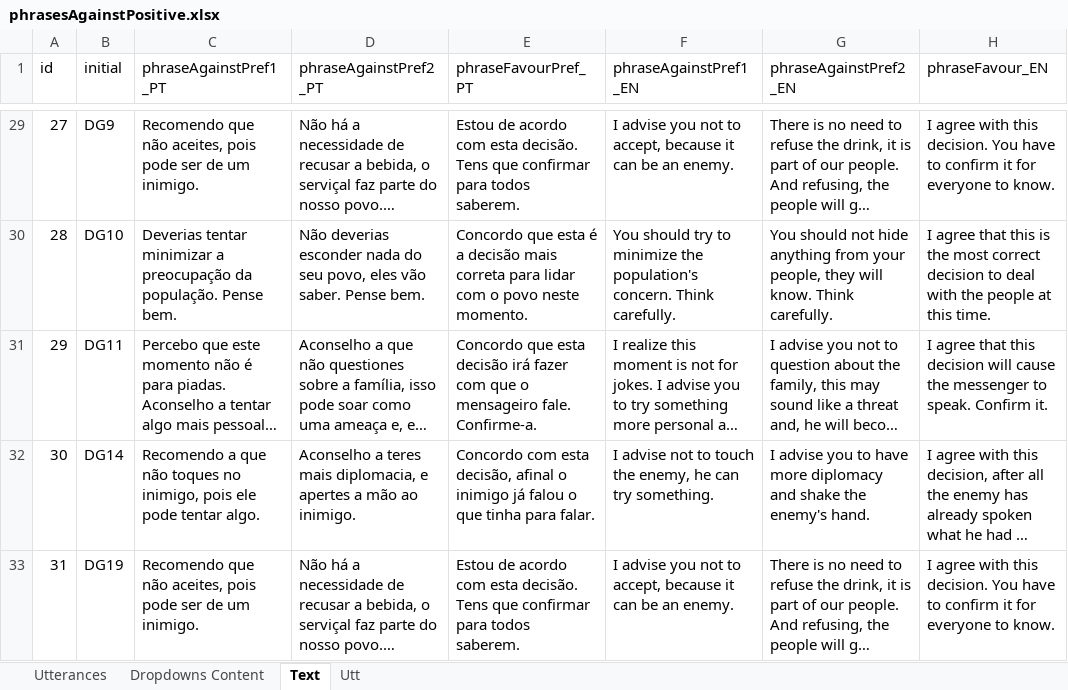
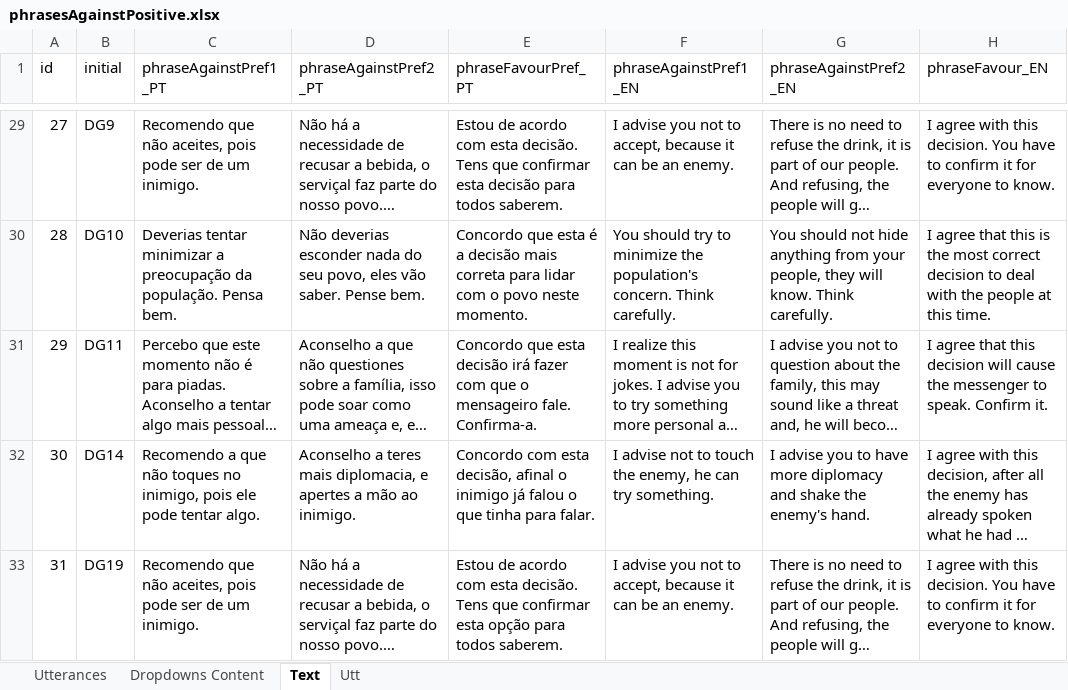
Before and after one commit to MariaJoseF/Storytelling_SR, an Excel workbook: SOP/Utterances/phrasesAgainstPositive.xlsx, sheet Text, drawn as a sheet; only a part is shown, gaps mark what is left out; long unchanged cells end in …; values as stored, in another font and other column widths than the file's, no borders; table styles not drawn; the diff covers the shown part only; the diff names each change by its address in the sheet, - before the commit and + after, or states it on an @@ line.

```diff
--- a/SOP/Utterances/phrasesAgainstPositive.xlsx (sheet Text)
+++ b/SOP/Utterances/phrasesAgainstPositive.xlsx (sheet Text)
-E29 (phraseFavourPref_PT): …que confirmar para todos…
+E29 (phraseFavourPref_PT): …que confirmar esta decisão para todos…
-C30 (phraseAgainstPref1_PT): …da população. Pense bem.
+C30 (phraseAgainstPref1_PT): …da população. Pensa bem.
-E31 (phraseFavourPref_PT): …mensageiro fale. Confirme-a.
+E31 (phraseFavourPref_PT): …mensageiro fale. Confirma-a.
-E33 (phraseFavourPref_PT): …que confirmar para todos…
+E33 (phraseFavourPref_PT): …que confirmar esta opção para todos…
```
Also changed, not shown: 19 edited cells elsewhere in this sheet, sheet Utterances.
